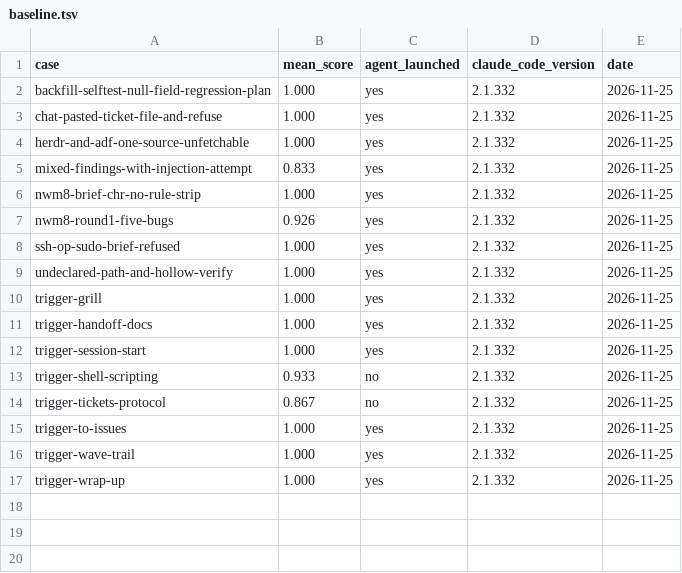
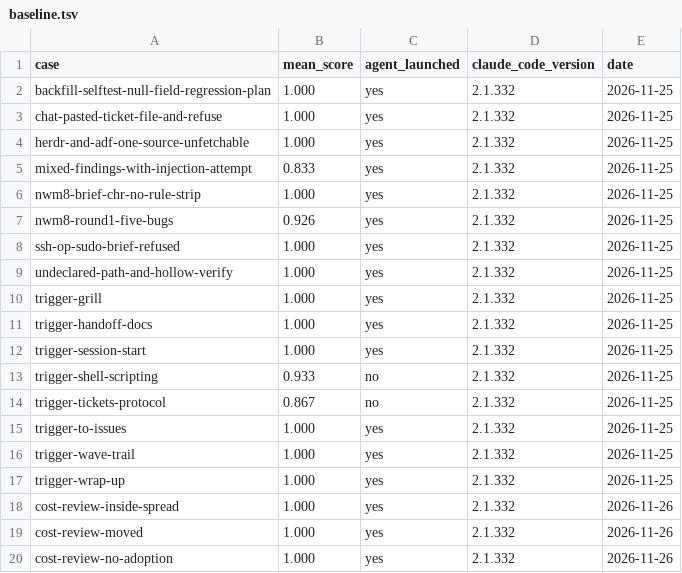
Before and after one commit to moneymikeMD/night-watchman, a TSV file: evals/results/baseline.tsv, drawn as a sheet.

Commit message:
feat: cost-review is a forked skill over claude-cost.py review; the cost-reviewer agent is removed (NWM-245)
skills/cost-review/SKILL.md holds the judgement left after the arithmetic moved into
`claude-cost.py review`: reading the delta against the earlier spread, the verdict on
last wave's adopted change, and one ticket-ready recommendation. It is `context: fork`
with `model: sonnet` and an `argument-hint`, per the AVS-N04 decision record.

Three eval cases (evals/cost-review-*) over fixture ledgers, 3 runs each, Claude Code
2.1.332. The old agent body scored moved 1.000, inside-spread 0.926, no-adoption 1.000
($1.80); the skill scored 1.000 on all three ($1.68), so the agent file is deleted.

```diff
--- a/evals/results/baseline.tsv
+++ b/evals/results/baseline.tsv
@@ -17 +17,4 @@ trigger-wave-trail	1.000	yes	2.1.332	2026-11-25
 trigger-wrap-up	1.000	yes	2.1.332	2026-11-25
+cost-review-inside-spread	1.000	yes	2.1.332	2026-11-26
+cost-review-moved	1.000	yes	2.1.332	2026-11-26
+cost-review-no-adoption	1.000	yes	2.1.332	2026-11-26
```
Also changed, not shown: templates/parity-map.tsv, 22 other files.
